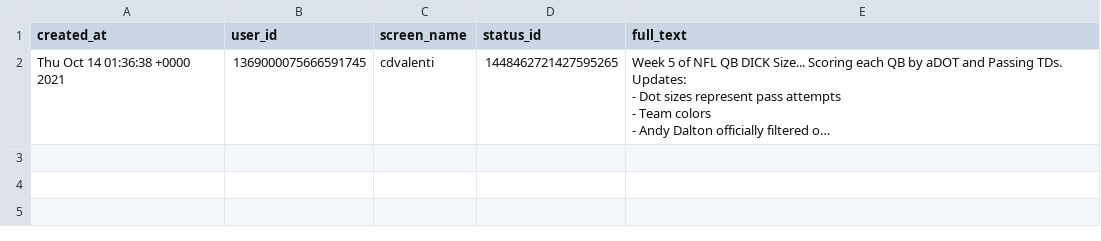
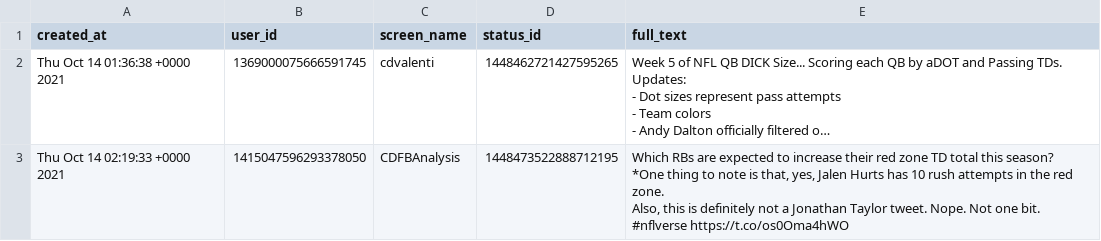
Before and after one commit to nflverse/nflversetweets, a CSV file: data/2021-10-14.csv, drawn as a sheet; long unchanged cells end in …; ↵ is a line break in a cell; the diff names each change by its address in the sheet, - before the commit and + after, or states it on an @@ line.

```diff
--- a/data/2021-10-14.csv
+++ b/data/2021-10-14.csv
+row 3: Thu Oct 14 02:19:33 +0000 2021 | 1415047596293378050 | CDFBAnalysis | 1448473522888712195 | Which RBs are expected to increase their red zone TD total this season? ↵ *One thing to note is that, yes, Jalen Hurts has 10 rush attempts in the red zone. ↵ Also, this is definitely not a Jonathan Taylor tweet. Nope. Not one bit. ↵ #nflverse https://t.co/os0Oma4hWO
```
Also changed, not shown: 1 other file.
